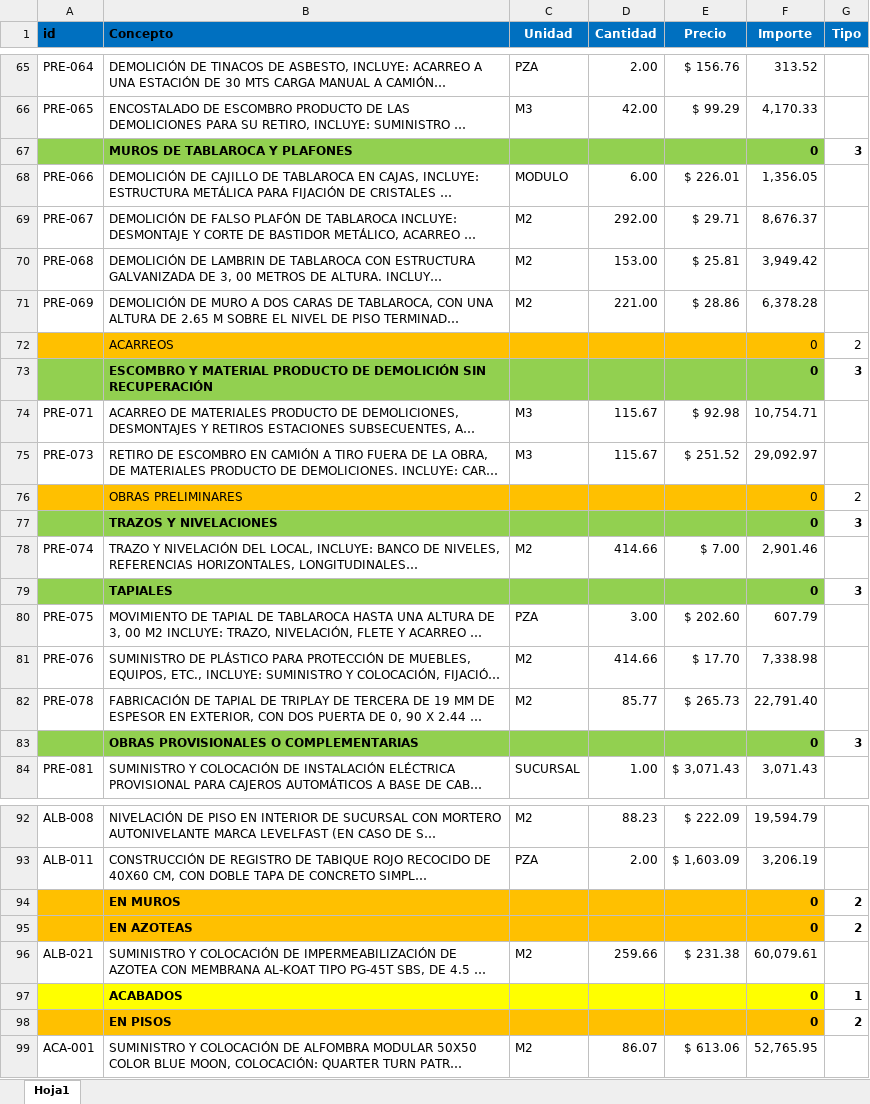
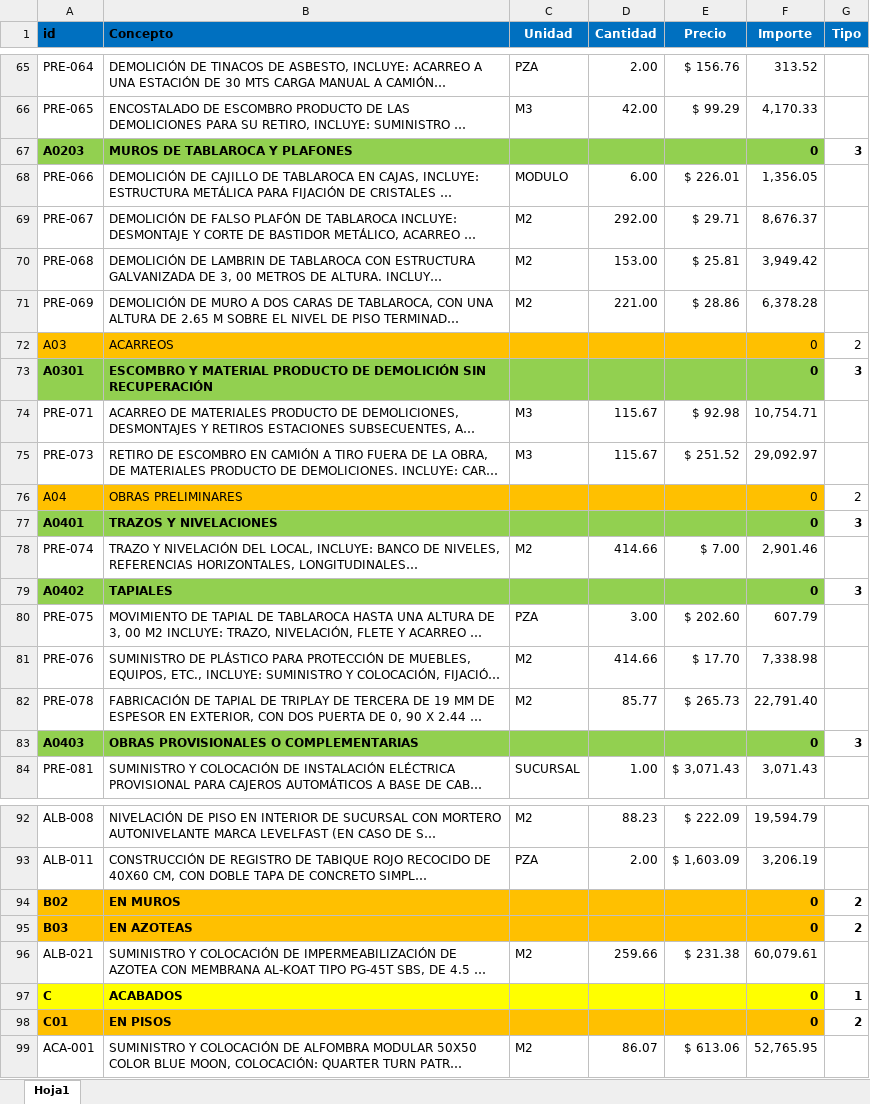
Before and after one commit to mtxosef/OSEF_ERP_APP, an Excel workbook: OSEF.ERP.APP/adjuntos/CR 0418 TONALA ZARAGOZA_FINAL.xlsx, sheet Hoja1, drawn as a sheet; only a part is shown, gaps mark what is left out; long unchanged cells end in …; values as stored, in another font and other column widths than the file's, no borders; the diff names each change by its address in the sheet, - before the commit and + after, or states it on an @@ line.

```diff
--- a/OSEF.ERP.APP/adjuntos/CR 0418 TONALA ZARAGOZA_FINAL.xlsx (sheet Hoja1)
+++ b/OSEF.ERP.APP/adjuntos/CR 0418 TONALA ZARAGOZA_FINAL.xlsx (sheet Hoja1)
-A67 (id): (empty)
+A67 (id): A0203
-A72 (id): (empty)
+A72 (id): A03
-A73 (id): (empty)
+A73 (id): A0301
-A76 (id): (empty)
+A76 (id): A04
-A77 (id): (empty)
+A77 (id): A0401
-A79 (id): (empty)
+A79 (id): A0402
-A83 (id): (empty)
+A83 (id): A0403
-A94 (id): (empty)
+A94 (id): B02
-A95 (id): (empty)
+A95 (id): B03
-A97 (id): (empty)
+A97 (id): C
-A98 (id): (empty)
+A98 (id): C01
```
Also changed, not shown: 6 other files.
